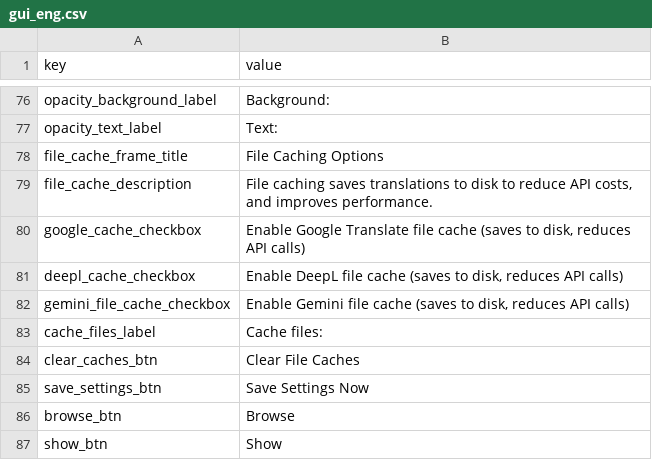
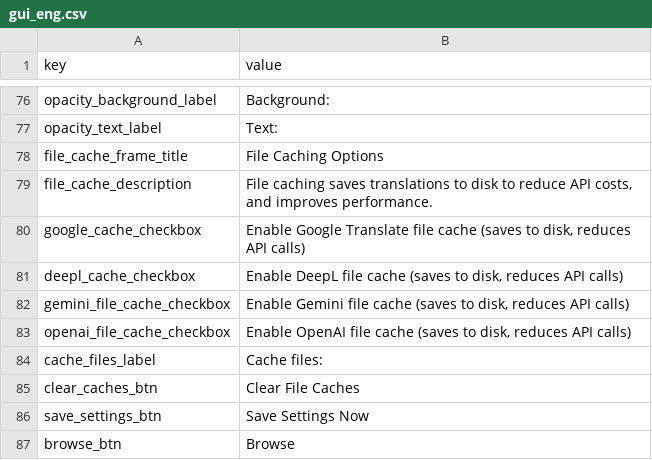
Before and after one commit to Yupsecous/game-title-translator, a CSV file: resources/gui_eng.csv, drawn as a sheet; only a part is shown, gaps mark what is left out; the shorter side is filled out with more unchanged rows.

```diff
--- a/resources/gui_eng.csv
+++ b/resources/gui_eng.csv
@@ -82,2 +82,3 @@ deepl_cache_checkbox,"Enable DeepL file cache (saves to disk, reduces API calls)
 gemini_file_cache_checkbox,"Enable Gemini file cache (saves to disk, reduces API calls)"
+openai_file_cache_checkbox,"Enable OpenAI file cache (saves to disk, reduces API calls)"
 cache_files_label,Cache files:
```
Also changed, not shown: resources/gui_pol.csv, 1 other file.
